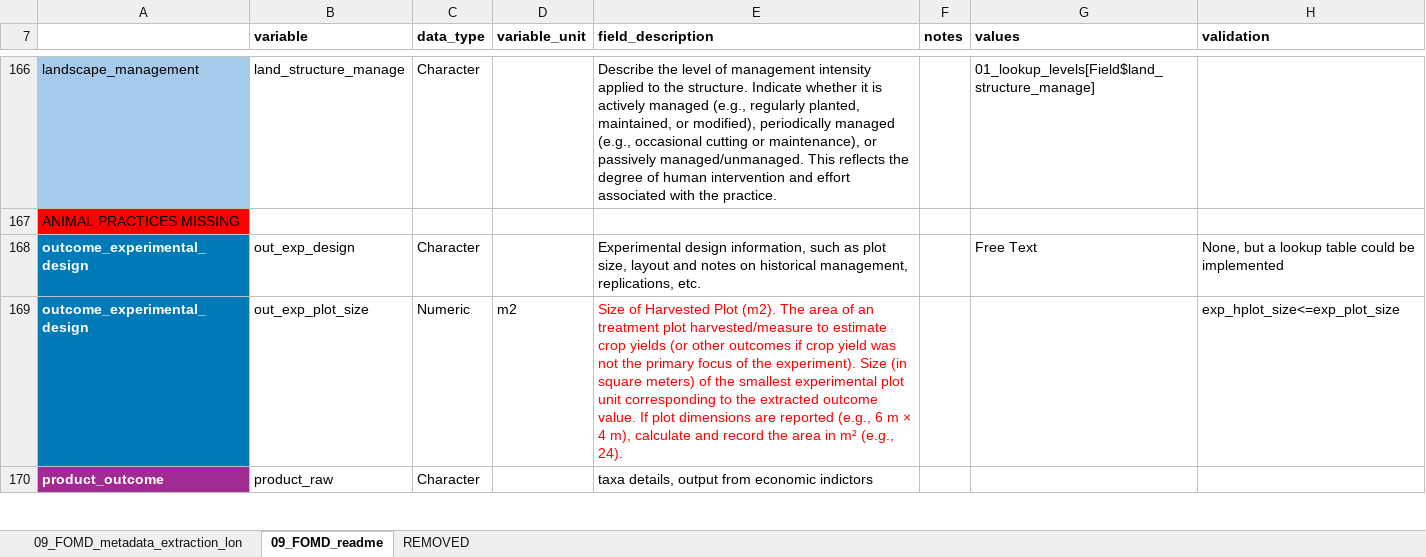
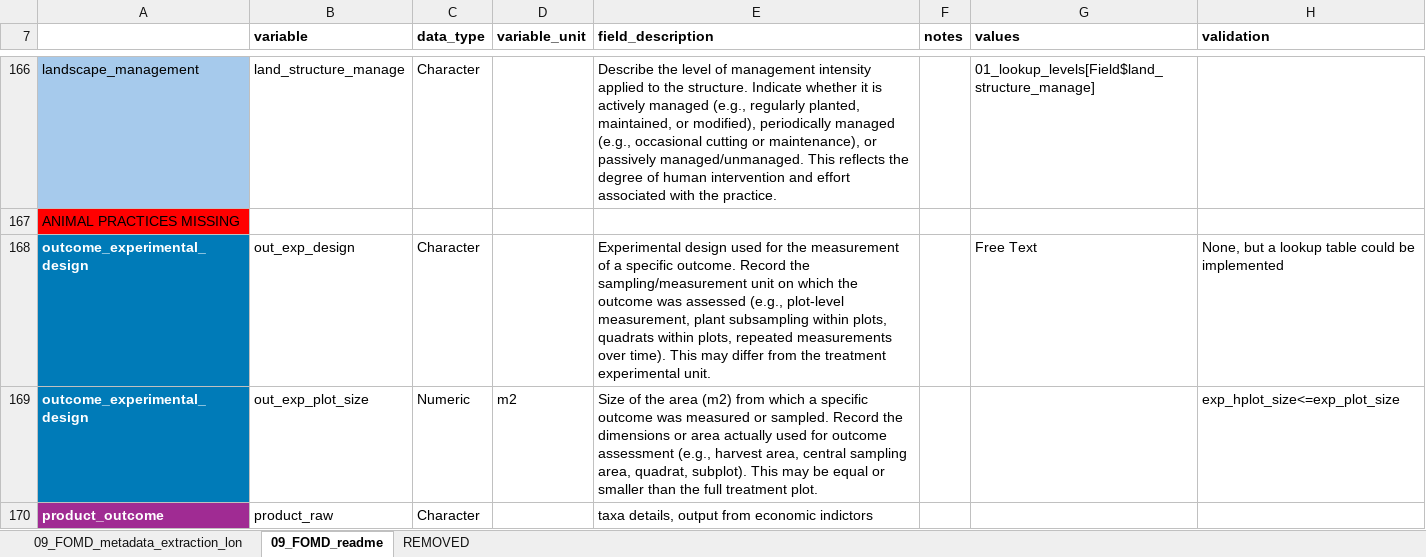
Before and after one commit to andreacsanchezb10/Agroecology_Evidence_Hub, an Excel workbook: 02.FOMD/02.metadata_structure/09_FOMD_metadata_extraction_long.xlsx, sheet 09_FOMD_readme, drawn as a sheet; only a part is shown, gaps mark what is left out; values as stored, in another font and other column widths than the file's, no borders; 2 other sheets too large or unreadable and not compared; the diff covers the shown part only; the diff names each change by its address in the sheet, - before the commit and + after, or states it on an @@ line.

```diff
--- a/02.FOMD/02.metadata_structure/09_FOMD_metadata_extraction_long.xlsx (sheet 09_FOMD_readme)
+++ b/02.FOMD/02.metadata_structure/09_FOMD_metadata_extraction_long.xlsx (sheet 09_FOMD_readme)
-E168 (field_description): Experimental design information, such as plot size, layout and notes on historical management, replications, etc.
+E168 (field_description): Experimental design used for the measurement of a specific outcome. Record the sampling/measurement unit on which the outcome was assessed (e.g., plot-level measurement, plant subsampling within plots, quadrats within plots, repeated measurements over time). This may differ from the treatment experimental unit.
-E169 (field_description): Size of Harvested Plot (m2). The area of an treatment plot harvested/measure to estimate crop yields (or other outcomes if crop yield was not the primary focus of the experiment). Size (in square meters) of the smallest experimental plot unit corresponding to the extracted outcome value. If plot dimensions are reported (e.g., 6 m × 4 m), calculate and record the area in m² (e.g., 24).
+E169 (field_description): Size of the area (m2) from which a specific outcome was measured or sampled. Record the dimensions or area actually used for outcome assessment (e.g., harvest area, central sampling area, quadrat, subplot). This may be equal or smaller than the full treatment plot.
-E169 text colour: #FF0000
+E169 text colour: black
```
Also changed, not shown: 10 edited cells and cell formats elsewhere in this sheet, 5 other files.
